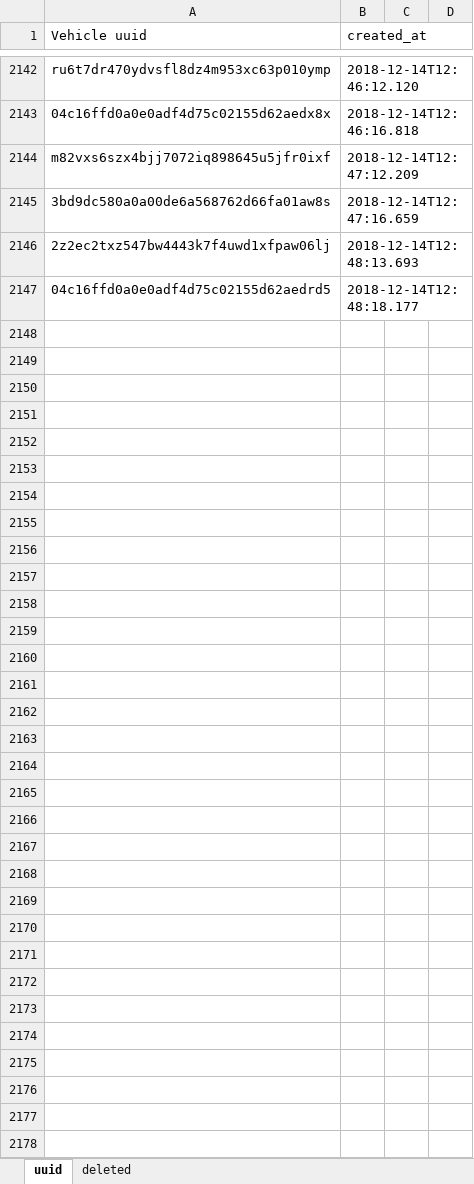
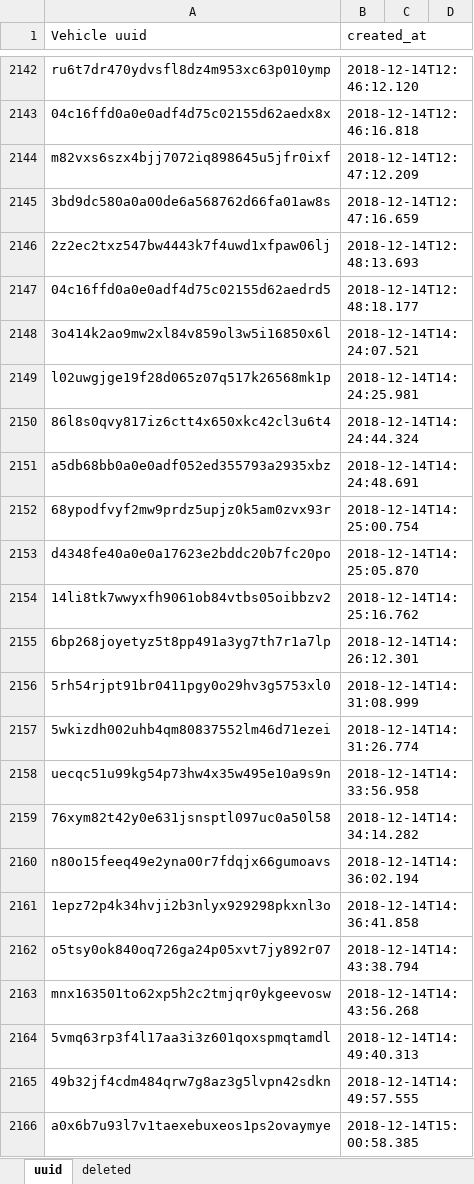
Before and after one commit to Davidhak1/ImageIngesterTest, an Excel workbook: src/main/java/resources/generateduuid.xlsx, sheet uuid, drawn as a sheet; only a part is shown, gaps mark what is left out; values as stored, in another font and other column widths than the file's, no borders; the diff covers the shown part only; the diff names each change by its address in the sheet, - before the commit and + after, or states it on an @@ line.

```diff
--- a/src/main/java/resources/generateduuid.xlsx (sheet uuid)
+++ b/src/main/java/resources/generateduuid.xlsx (sheet uuid)
+row 2148: 3o414k2ao9mw2xl84v859ol3w5i16850x6l | 2018-12-14T14:24:07.521
+row 2149: l02uwgjge19f28d065z07q517k26568mk1p | 2018-12-14T14:24:25.981
+row 2150: 86l8s0qvy817iz6ctt4x650xkc42cl3u6t4 | 2018-12-14T14:24:44.324
+row 2151: a5db68bb0a0e0adf052ed355793a2935xbz | 2018-12-14T14:24:48.691
+row 2152: 68ypodfvyf2mw9prdz5upjz0k5am0zvx93r | 2018-12-14T14:25:00.754
+row 2153: d4348fe40a0e0a17623e2bddc20b7fc20po | 2018-12-14T14:25:05.870
+row 2154: 14li8tk7wwyxfh9061ob84vtbs05oibbzv2 | 2018-12-14T14:25:16.762
+row 2155: 6bp268joyetyz5t8pp491a3yg7th7r1a7lp | 2018-12-14T14:26:12.301
+row 2156: 5rh54rjpt91br0411pgy0o29hv3g5753xl0 | 2018-12-14T14:31:08.999
+row 2157: 5wkizdh002uhb4qm80837552lm46d71ezei | 2018-12-14T14:31:26.774
+row 2158: uecqc51u99kg54p73hw4x35w495e10a9s9n | 2018-12-14T14:33:56.958
+row 2159: 76xym82t42y0e631jsnsptl097uc0a50l58 | 2018-12-14T14:34:14.282
+row 2160: n80o15feeq49e2yna00r7fdqjx66gumoavs | 2018-12-14T14:36:02.194
+row 2161: 1epz72p4k34hvji2b3nlyx929298pkxnl3o | 2018-12-14T14:36:41.858
+row 2162: o5tsy0ok840oq726ga24p05xvt7jy892r07 | 2018-12-14T14:43:38.794
+row 2163: mnx163501to62xp5h2c2tmjqr0ykgeevosw | 2018-12-14T14:43:56.268
+row 2164: 5vmq63rp3f4l17aa3i3z601qoxspmqtamdl | 2018-12-14T14:49:40.313
+row 2165: 49b32jf4cdm484qrw7g8az3g5lvpn42sdkn | 2018-12-14T14:49:57.555
+row 2166: a0x6b7u93l7v1taexebuxeos1ps2ovaymye | 2018-12-14T15:00:58.385
```
Also changed, not shown: 406 added rows elsewhere in this sheet, sheet deleted, 8 other files.
